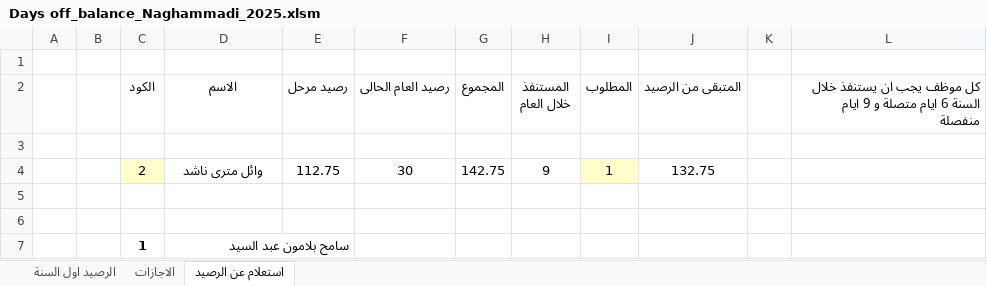
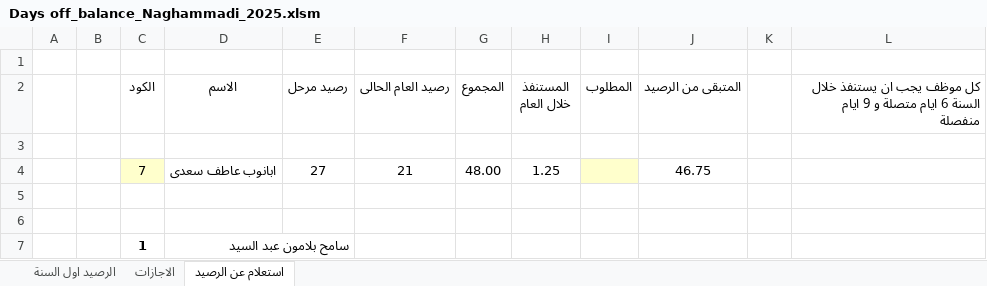
Before and after one commit to peternour/dayoffbalance, an Excel workbook: 2025/Days off_balance_Naghammadi_2025.xlsm, sheet استعلام عن الرصيد, drawn as a sheet; only a part is shown; values as stored, in another font and other column widths than the file's, no borders; removed rows and columns are numbered as before the commit, all else as after; the diff names each change by its address in the sheet, - before the commit and + after, or states it on an @@ line.

```diff
--- a/2025/Days off_balance_Naghammadi_2025.xlsm (sheet استعلام عن الرصيد)
+++ b/2025/Days off_balance_Naghammadi_2025.xlsm (sheet استعلام عن الرصيد)
-row 4:  |  | 2 | وائل مترى ناشد | 112.75 | 30 | 142.75 | 9 | 1 | 132.75
+row 4:  |  | 7 | ابانوب عاطف سعدى | 27 | 21 | 48.00 | 1.25 |  | 46.75
```
Also changed, not shown: sheet الاجازات, sheet الرصيد اول السنة.
